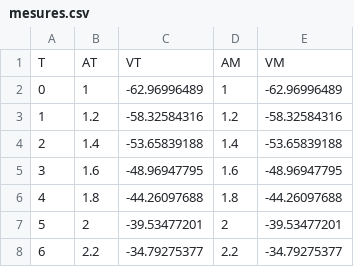
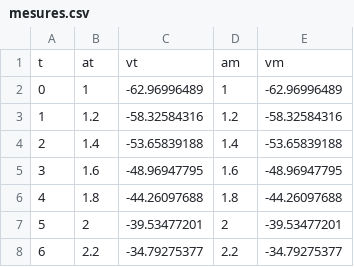
Before and after one commit to cyrilvincent/python-advanced, a CSV file: data/mesures/mesures.csv, drawn as a sheet; only a part is shown; removed rows and columns are numbered as before the commit, all else as after; the diff names each change by its address in the sheet, - before the commit and + after, or states it on an @@ line.

```diff
--- a/data/mesures/mesures.csv
+++ b/data/mesures/mesures.csv
-row 1: T | AT | VT | AM | VM
+row 1: t | at | vt | am | vm
```
Also changed, not shown: 3 other files.
